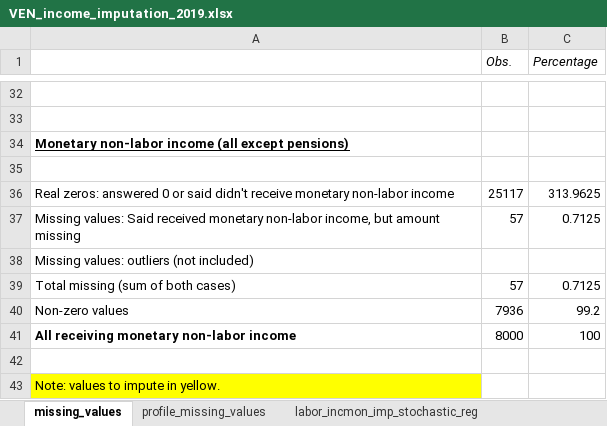
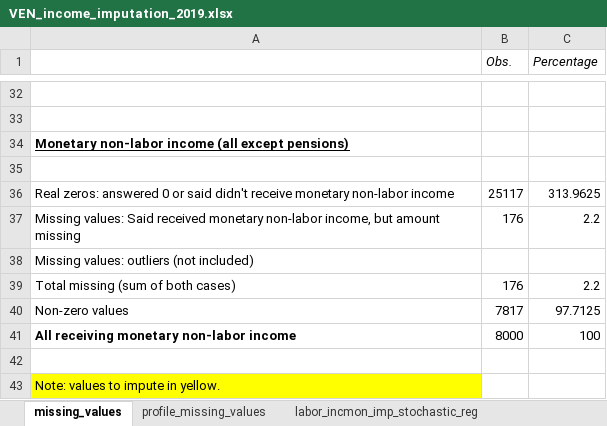
Before and after one commit to gdcaruso/VEN, an Excel workbook: data_management/management/4. income imputation/output/VEN_income_imputation_2019.xlsx, sheet missing_values, drawn as a sheet; only a part is shown, gaps mark what is left out; values as stored, in another font and other column widths than the file's, no borders; the diff covers the shown part only; the diff names each change by its address in the sheet, - before the commit and + after, or states it on an @@ line.

```diff
--- a/data_management/management/4. income imputation/output/VEN_income_imputation_2019.xlsx (sheet missing_values)
+++ b/data_management/management/4. income imputation/output/VEN_income_imputation_2019.xlsx (sheet missing_values)
-B37 (Obs.): 57
+B37 (Obs.): 176
-C37 (Percentage): 0.7125
+C37 (Percentage): 2.2
-B39 (Obs.): 57
+B39 (Obs.): 176
-C39 (Percentage): 0.7125
+C39 (Percentage): 2.2
-B40 (Obs.): 7936
+B40 (Obs.): 7817
-C40 (Percentage): 99.2
+C40 (Percentage): 97.7125
```
Also changed, not shown: 22 edited cells elsewhere in this sheet, sheet profile_missing_values, sheet labor_beneimp_stochastic_reg, sheet nonlabor_imp_stochastic_reg, sheet labor_jubpenimp_stochastic_reg, sheet labor_incmon_imp_stochastic_reg, 10 other files.
